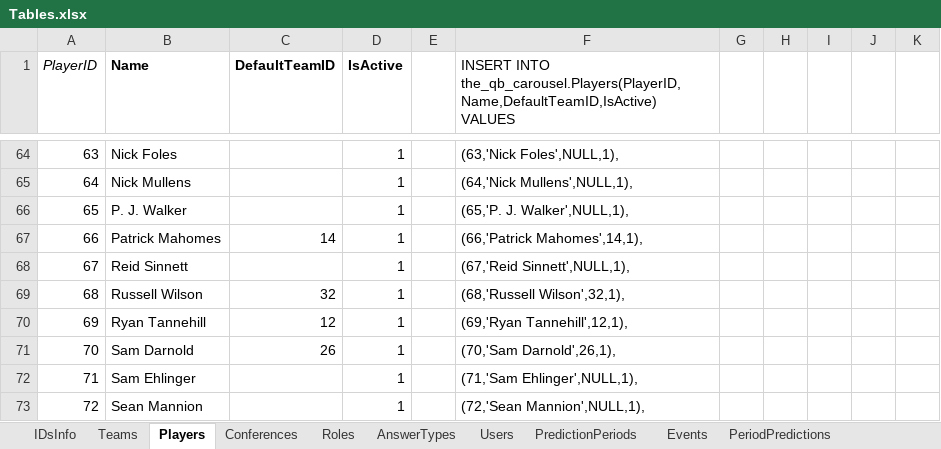
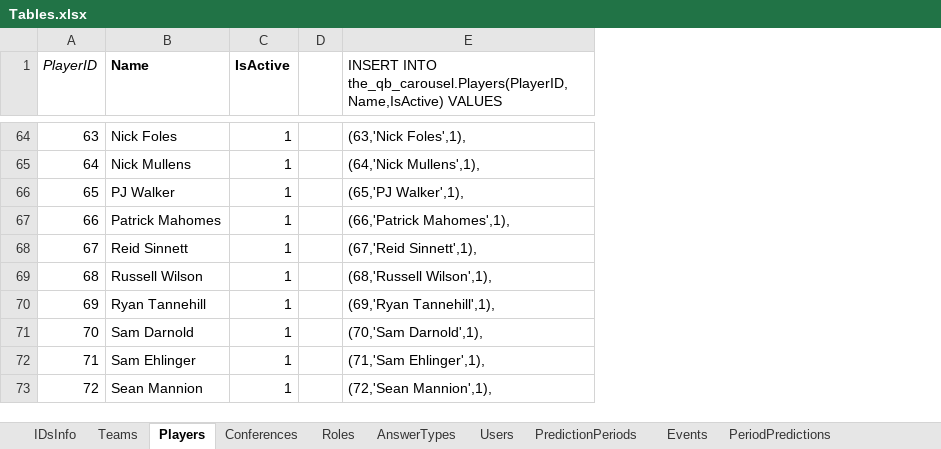
Before and after one commit to OD1995/TheQBCarousel, an Excel workbook: Other files/Tables.xlsx, sheet Players, drawn as a sheet; only a part is shown, gaps mark what is left out; values as stored, in another font and other column widths than the file's, no borders; removed rows and columns are numbered as before the commit, all else as after; the diff covers the shown part only; the diff names each change by its address in the sheet, - before the commit and + after, or states it on an @@ line.

Commit message:
Prediction history working properly, qb-predictions not defaulting to current predictions

```diff
--- a/Other files/Tables.xlsx (sheet Players)
+++ b/Other files/Tables.xlsx (sheet Players)
-column C (DefaultTeamID), rows 67-71: 14 |  | 32 | 12 | 26
-column F, row 1: INSERT INTO the_qb_carousel.Players(PlayerID,Name,DefaultTeamID,IsActive) VALUES; rows 64-73: (63,'Nick Foles',NULL,1), | (64,'Nick Mullens',NULL,1), | (65,'P. J. Walker',NULL,1), | (66,'Patrick Mahomes',14,1), | (67,'Reid Sinnett',NULL,1), | (68,'Russell Wilson',32,1), | (69,'Ryan Tannehill',12,1), | (70,'Sam Darnold',26,1), | (71,'Sam Ehlinger',NULL,1), | (72,'Sean Mannion',NULL,1),
-column G, empty
-column H, empty
-column I, empty
-column J, empty
-column K, empty
+column E, row 1: INSERT INTO the_qb_carousel.Players(PlayerID,Name,IsActive) VALUES; rows 64-73: (63,'Nick Foles',1), | (64,'Nick Mullens',1), | (65,'PJ Walker',1), | (66,'Patrick Mahomes',1), | (67,'Reid Sinnett',1), | (68,'Russell Wilson',1), | (69,'Ryan Tannehill',1), | (70,'Sam Darnold',1), | (71,'Sam Ehlinger',1), | (72,'Sean Mannion',1),
-B66 (Name): P. J. Walker
+B66 (Name): PJ Walker
```
Also changed, not shown: 2 removed rows, 13 edited cells and row numbers in column A elsewhere in this sheet, sheet Teams, sheet Conferences, 46 other files.
